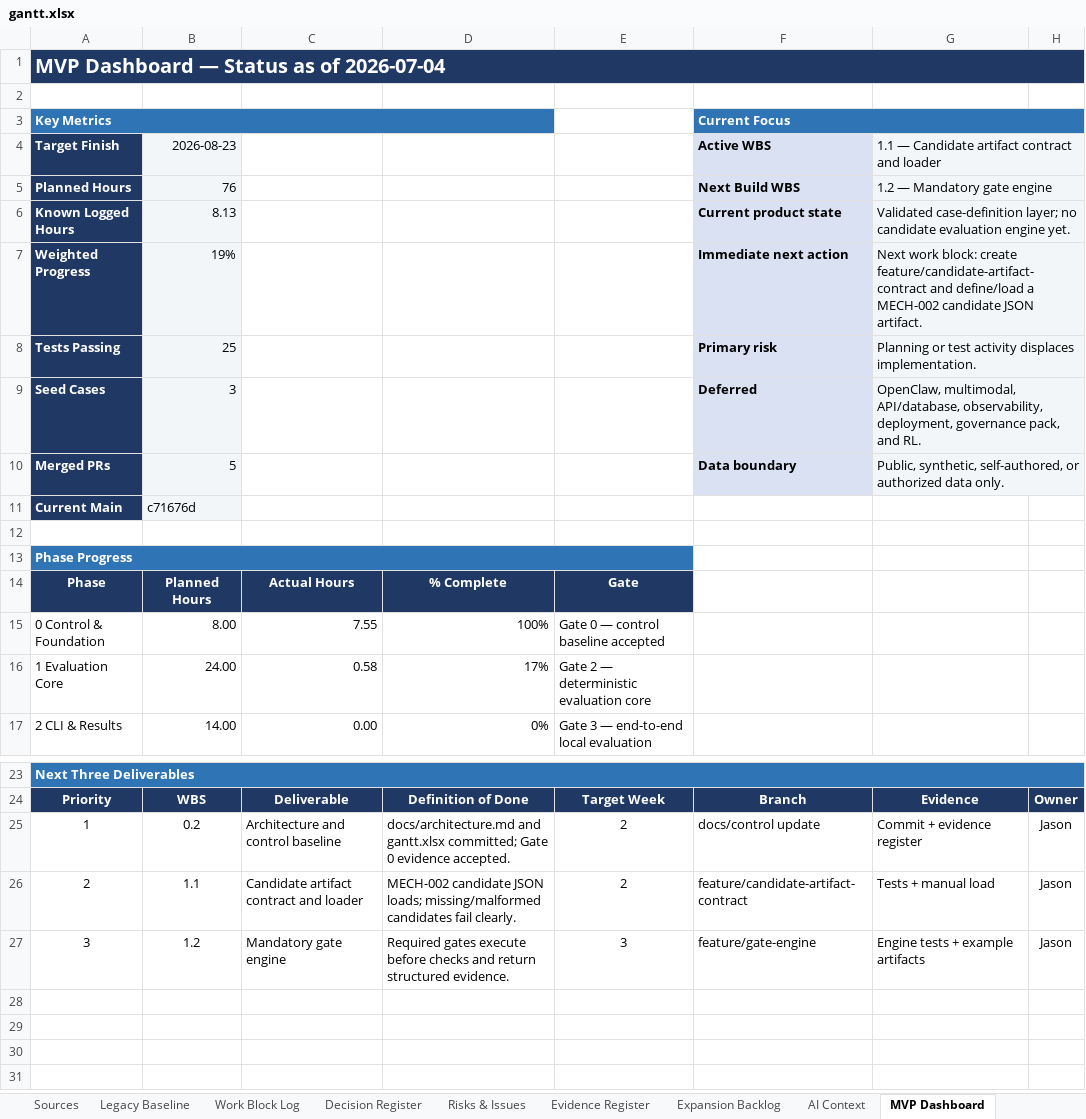
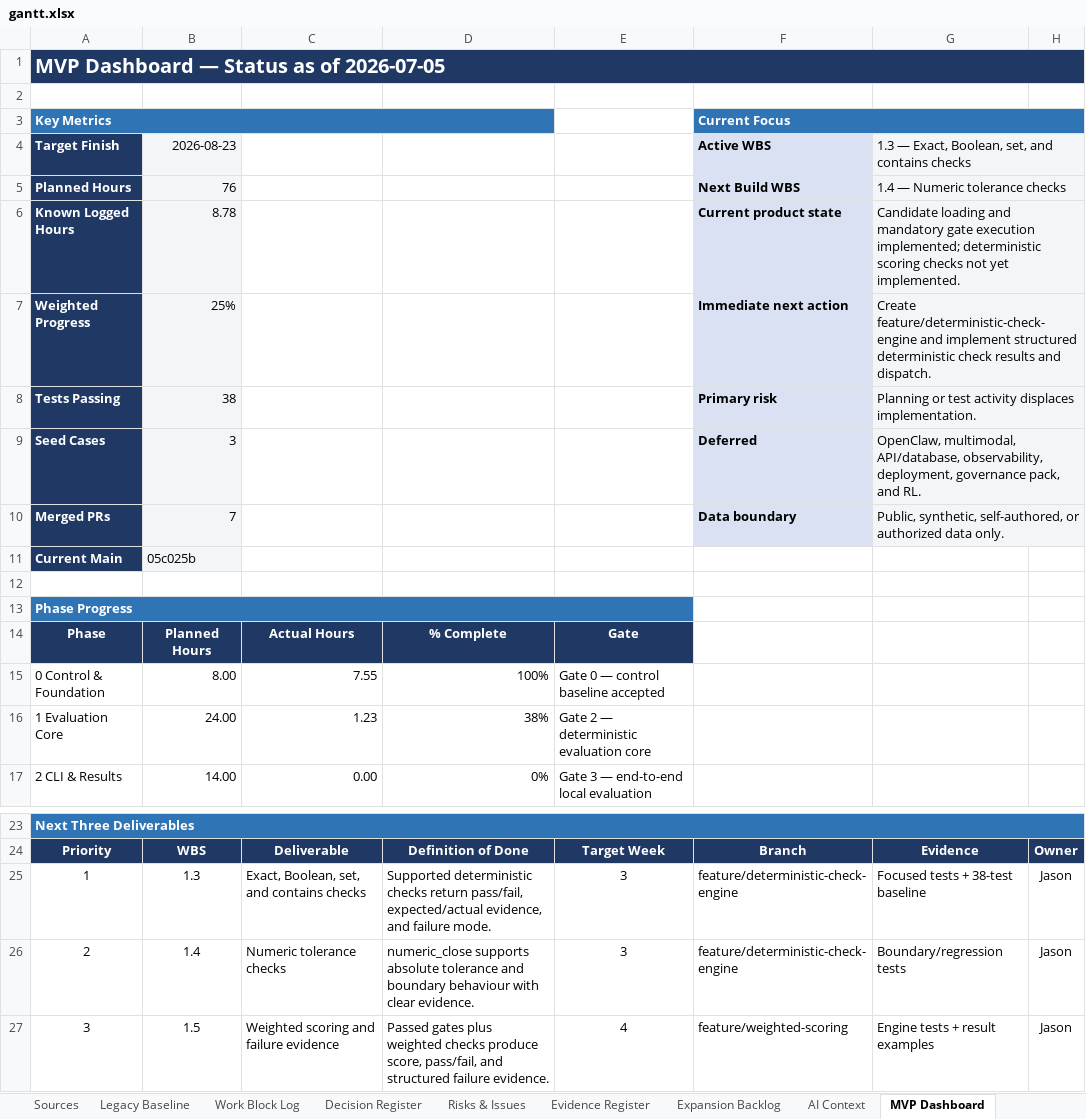
Before and after one commit to Jason-Jensen/mechanical-technical-document-evaluation-harness, an Excel workbook: gantt.xlsx, sheet MVP Dashboard, drawn as a sheet; only a part is shown, gaps mark what is left out; values as stored, in another font and other column widths than the file's, no borders; charts and pictures and conditional formats not drawn; the diff names each change by its address in the sheet, - before the commit and + after, or states it on an @@ line.

```diff
--- a/gantt.xlsx (sheet MVP Dashboard)
+++ b/gantt.xlsx (sheet MVP Dashboard)
-A1: MVP Dashboard — Status as of 2026-07-04
+A1: MVP Dashboard — Status as of 2026-07-05
-G4: 1.1 — Candidate artifact contract and loader
+G4: 1.3 — Exact, Boolean, set, and contains checks
-G5: 1.2 — Mandatory gate engine
+G5: 1.4 — Numeric tolerance checks
-B6: 8.13
+B6: 8.78
-G6: Validated case-definition layer; no candidate evaluation engine yet.
+G6: Candidate loading and mandatory gate execution implemented; deterministic scoring checks not yet implemented.
-B7: 19%
+B7: 25%
-G7: Next work block: create feature/candidate-artifact-contract and define/load a MECH-002 candidate JSON artifact.
+G7: Create feature/deterministic-check-engine and implement structured deterministic check results and dispatch.
-B8: 25
+B8: 38
-B10: 5
+B10: 7
-B11: c71676d
+B11: 05c025b
-C16: 0.58
+C16: 1.23
-D16: 17%
+D16: 38%
-B25: 0.2
+B25: 1.3
-C25: Architecture and control baseline
+C25: Exact, Boolean, set, and contains checks
-D25: docs/architecture.md and gantt.xlsx committed; Gate 0 evidence accepted.
+D25: Supported deterministic checks return pass/fail, expected/actual evidence, and failure mode.
-E25:E26: 2
+E25:E26: 3
-F25: docs/control update
+F25: feature/deterministic-check-engine
-G25: Commit + evidence register
+G25: Focused tests + 38-test baseline
-B26: 1.1
+B26: 1.4
-C26: Candidate artifact contract and loader
+C26: Numeric tolerance checks
-D26: MECH-002 candidate JSON loads; missing/malformed candidates fail clearly.
+D26: numeric_close supports absolute tolerance and boundary behaviour with clear evidence.
-F26: feature/candidate-artifact-contract
+F26: feature/deterministic-check-engine
-G26: Tests + manual load
+G26: Boundary/regression tests
-B27: 1.2
+B27: 1.5
-C27: Mandatory gate engine
+C27: Weighted scoring and failure evidence
-D27: Required gates execute before checks and return structured evidence.
+D27: Passed gates plus weighted checks produce score, pass/fail, and structured failure evidence.
-E27: 3
+E27: 4
-F27: feature/gate-engine
+F27: feature/weighted-scoring
-G27: Engine tests + example artifacts
+G27: Engine tests + result examples
```
Also changed, not shown: sheet Work Block Log, sheet Detailed Gantt, sheet Weekly Control, sheet Decision Register, sheet Evidence Register, sheet AI Context, 3 more sheets, charts or pictures.
